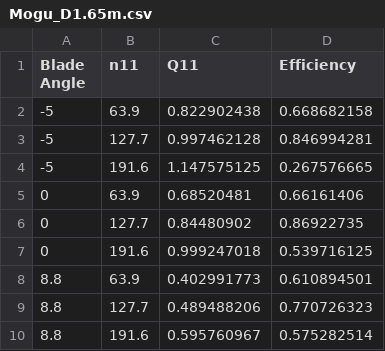
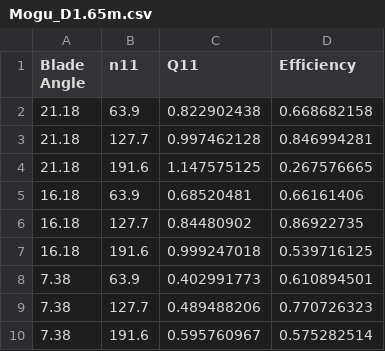
Before and after one commit to AudriusZ/Hill-Chart-Calculator, a CSV file: src/Mogu_D1.65m.csv, drawn as a sheet.

Commit message:
Update to Mogu blade angle references

```diff
--- a/src/Mogu_D1.65m.csv
+++ b/src/Mogu_D1.65m.csv
@@ -1,10 +1,10 @@
 Blade Angle,n11,Q11,Efficiency
--5,63.9,0.822902438,0.668682158
--5,127.7,0.997462128,0.846994281
--5,191.6,1.147575125,0.267576665
-0,63.9,0.68520481,0.66161406
-0,127.7,0.84480902,0.86922735
-0,191.6,0.999247018,0.539716125
-8.8,63.9,0.402991773,0.610894501
-8.8,127.7,0.489488206,0.770726323
-8.8,191.6,0.595760967,0.575282514
+21.18,63.9,0.822902438,0.668682158
+21.18,127.7,0.997462128,0.846994281
+21.18,191.6,1.147575125,0.267576665
+16.18,63.9,0.68520481,0.66161406
+16.18,127.7,0.84480902,0.86922735
+16.18,191.6,0.999247018,0.539716125
+7.38,63.9,0.402991773,0.610894501
+7.38,127.7,0.489488206,0.770726323
+7.38,191.6,0.595760967,0.575282514
```
Also changed, not shown: 5 other files.
